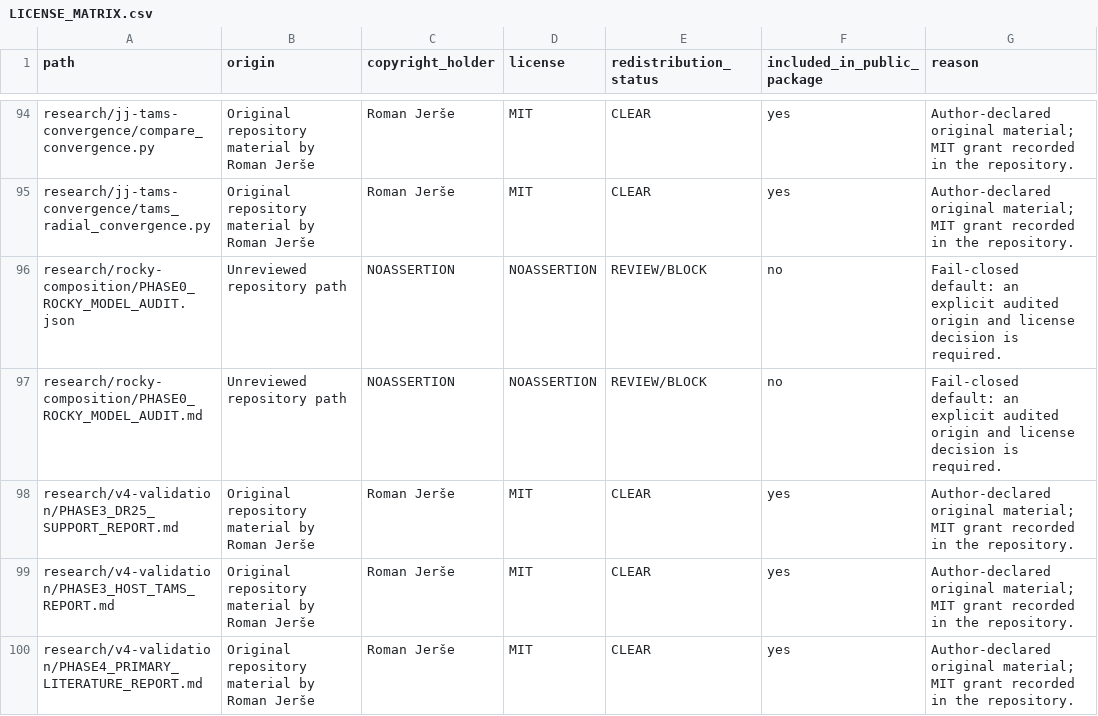
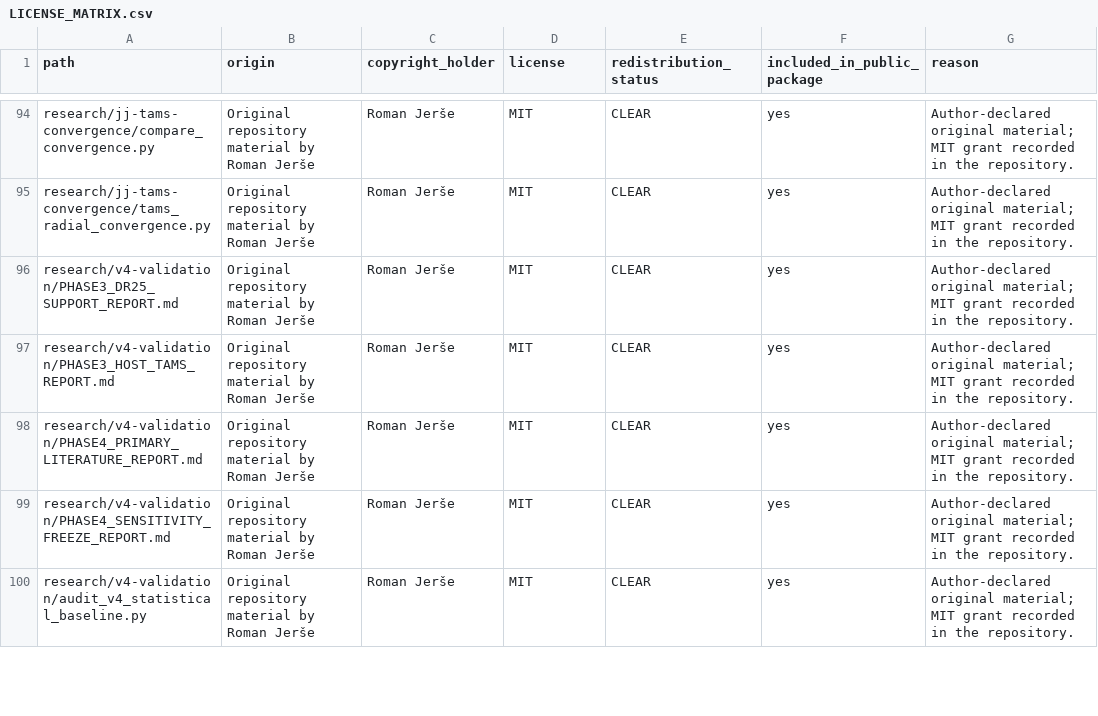
Before and after one commit to jerseroman/Exo-Earth-Candidate-Population-Projection-Pipeline, a CSV file: provenance/LICENSE_MATRIX.csv, drawn as a sheet; only a part is shown, gaps mark what is left out; the shorter side is filled out with more unchanged rows.

```diff
--- a/provenance/LICENSE_MATRIX.csv
+++ b/provenance/LICENSE_MATRIX.csv
@@ -95,4 +95,2 @@ research/jj-tams-convergence/compare_convergence.py,Original repository material
 research/jj-tams-convergence/tams_radial_convergence.py,Original repository material by Roman Jerše,Roman Jerše,MIT,CLEAR,yes,Author-declared original material; MIT grant recorded in the repository.
-research/rocky-composition/PHASE0_ROCKY_MODEL_AUDIT.json,Unreviewed repository path,NOASSERTION,NOASSERTION,REVIEW/BLOCK,no,Fail-closed default: an explicit audited origin and license decision is required.
-research/rocky-composition/PHASE0_ROCKY_MODEL_AUDIT.md,Unreviewed repository path,NOASSERTION,NOASSERTION,REVIEW/BLOCK,no,Fail-closed default: an explicit audited origin and license decision is required.
 research/v4-validation/PHASE3_DR25_SUPPORT_REPORT.md,Original repository material by Roman Jerše,Roman Jerše,MIT,CLEAR,yes,Author-declared original material; MIT grant recorded in the repository.
```
Also changed, not shown: 1 other file.
